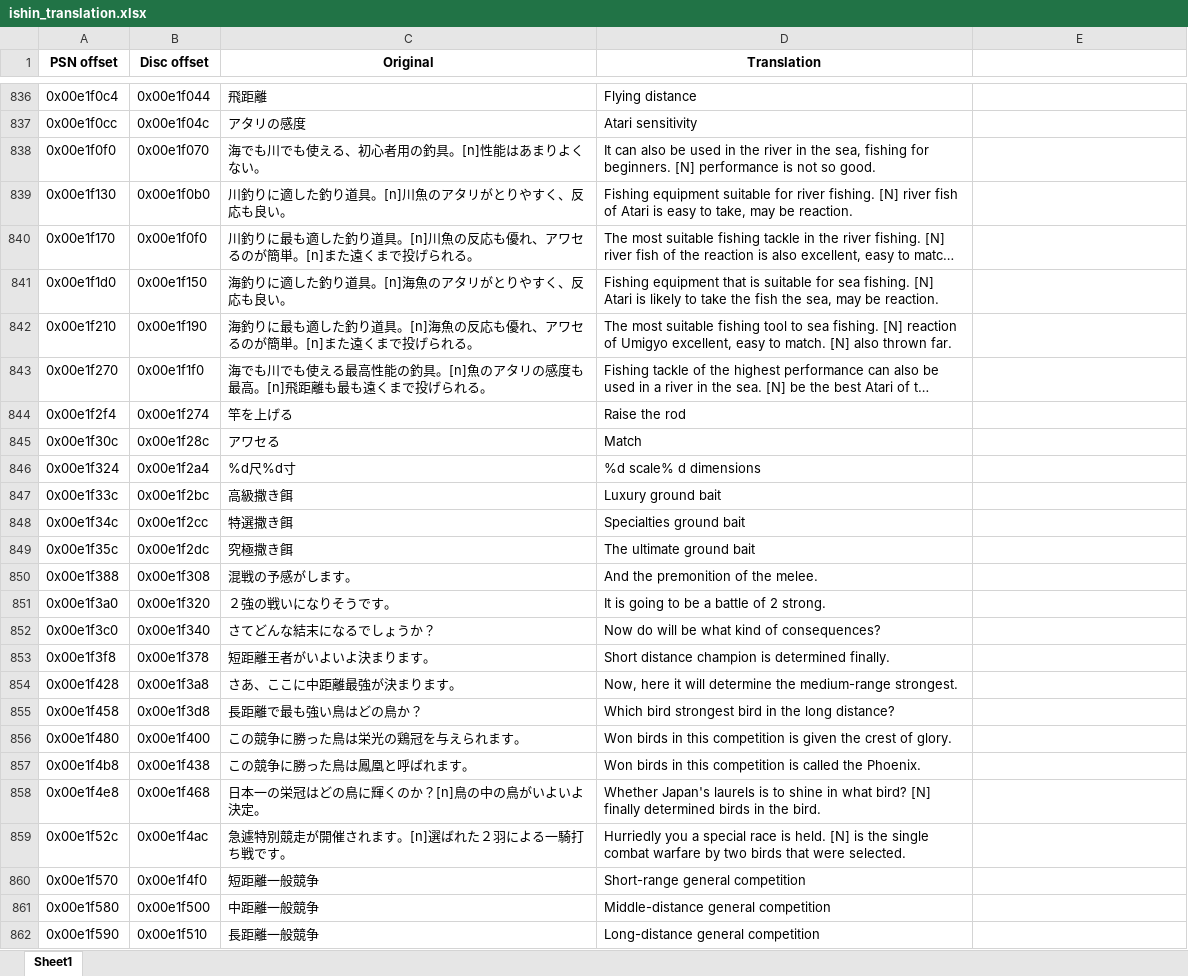
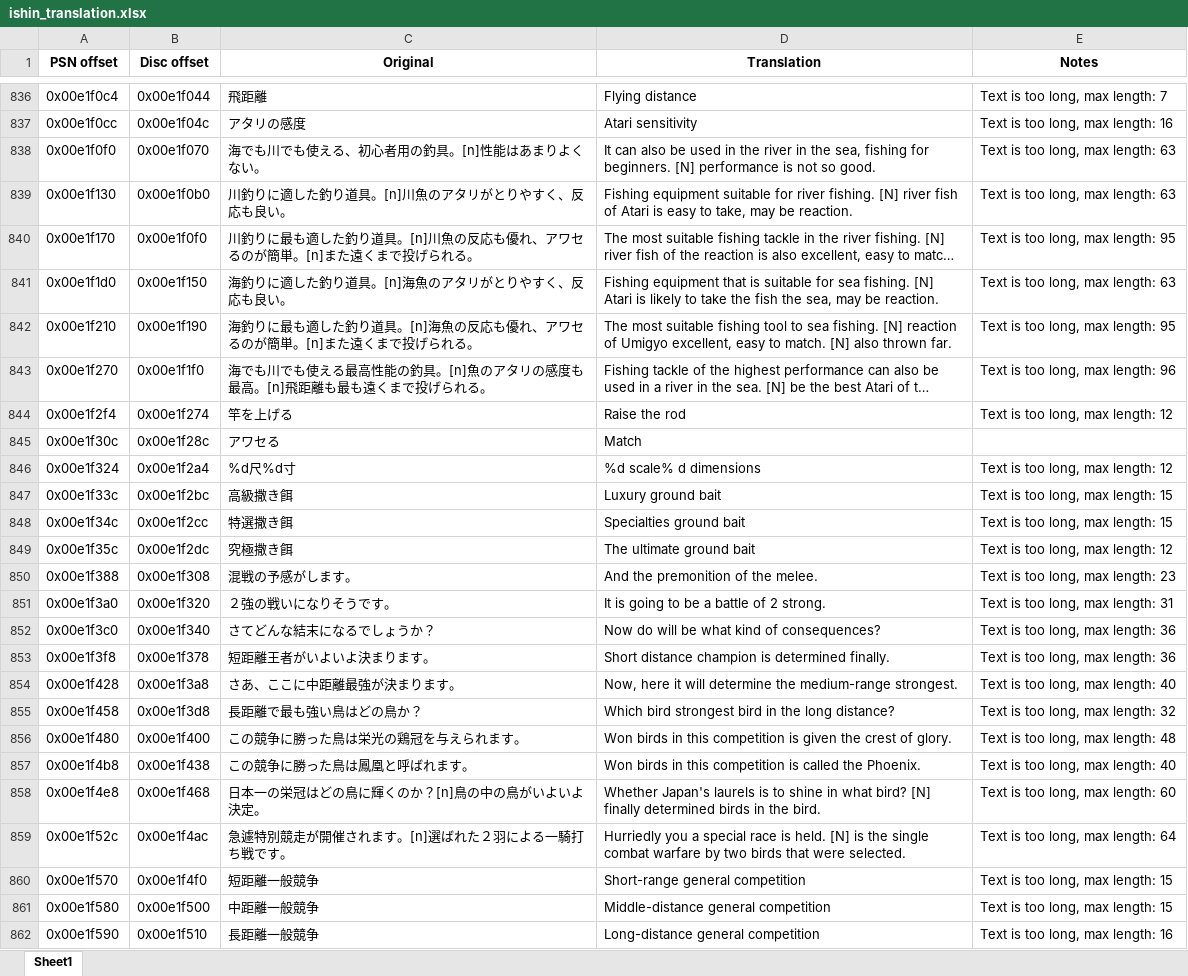
Before and after one commit to GarnetSunset/Ishin-Machine-Translation, an Excel workbook: ishin_translation.xlsx, sheet Sheet1, drawn as a sheet; only a part is shown, gaps mark what is left out; long unchanged cells end in …; values as stored, in another font and other column widths than the file's, no borders; the diff covers the shown part only; the diff names each change by its address in the sheet, - before the commit and + after, or states it on an @@ line.

```diff
--- a/ishin_translation.xlsx (sheet Sheet1)
+++ b/ishin_translation.xlsx (sheet Sheet1)
-E1: (empty)
+E1: Notes
-E836 (Notes): (empty)
+E836 (Notes): Text is too long, max length: 7
-E837 (Notes): (empty)
+E837 (Notes): Text is too long, max length: 16
-E838:E839 (Notes): (empty)
+E838:E839 (Notes): Text is too long, max length: 63
-E840 (Notes): (empty)
+E840 (Notes): Text is too long, max length: 95
-E841 (Notes): (empty)
+E841 (Notes): Text is too long, max length: 63
-E842 (Notes): (empty)
+E842 (Notes): Text is too long, max length: 95
-E843 (Notes): (empty)
+E843 (Notes): Text is too long, max length: 96
-E844 (Notes): (empty)
+E844 (Notes): Text is too long, max length: 12
-E846 (Notes): (empty)
+E846 (Notes): Text is too long, max length: 12
-E847:E848 (Notes): (empty)
+E847:E848 (Notes): Text is too long, max length: 15
-E849 (Notes): (empty)
+E849 (Notes): Text is too long, max length: 12
-E850 (Notes): (empty)
+E850 (Notes): Text is too long, max length: 23
-E851 (Notes): (empty)
+E851 (Notes): Text is too long, max length: 31
-E852:E853 (Notes): (empty)
+E852:E853 (Notes): Text is too long, max length: 36
-E854 (Notes): (empty)
+E854 (Notes): Text is too long, max length: 40
-E855 (Notes): (empty)
+E855 (Notes): Text is too long, max length: 32
-E856 (Notes): (empty)
+E856 (Notes): Text is too long, max length: 48
-E857 (Notes): (empty)
+E857 (Notes): Text is too long, max length: 40
-E858 (Notes): (empty)
+E858 (Notes): Text is too long, max length: 60
-E859 (Notes): (empty)
+E859 (Notes): Text is too long, max length: 64
-E860:E861 (Notes): (empty)
+E860:E861 (Notes): Text is too long, max length: 15
-E862 (Notes): (empty)
+E862 (Notes): Text is too long, max length: 16
```
Also changed, not shown: 4 removed rows and 717 edited cells elsewhere in this sheet, 20 other files.
